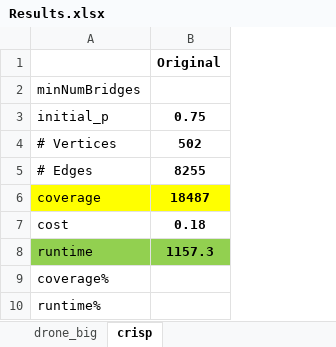
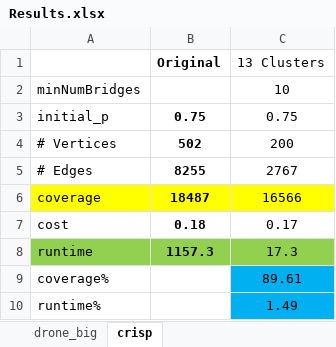
Before and after one commit to nirgreshler/IRIS, an Excel workbook: Matlab/Results.xlsx, sheet crisp, drawn as a sheet; values as stored, in another font and other column widths than the file's, no borders; the diff names each change by its address in the sheet, - before the commit and + after, or states it on an @@ line.

```diff
--- a/Matlab/Results.xlsx (sheet crisp)
+++ b/Matlab/Results.xlsx (sheet crisp)
+column C (13 Clusters), rows 2-10: 10 | 0.75 | 200 | 2767 | 16566 | 0.17 | 17.3 | 89.61 | 1.49
```
Also changed, not shown: 3 other files.
